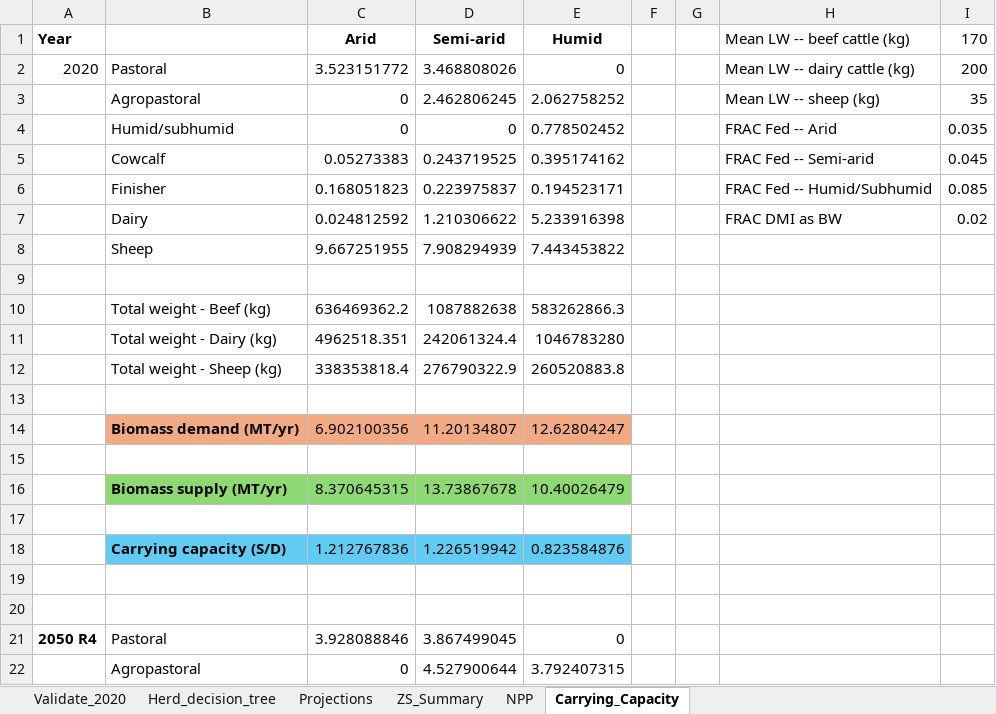
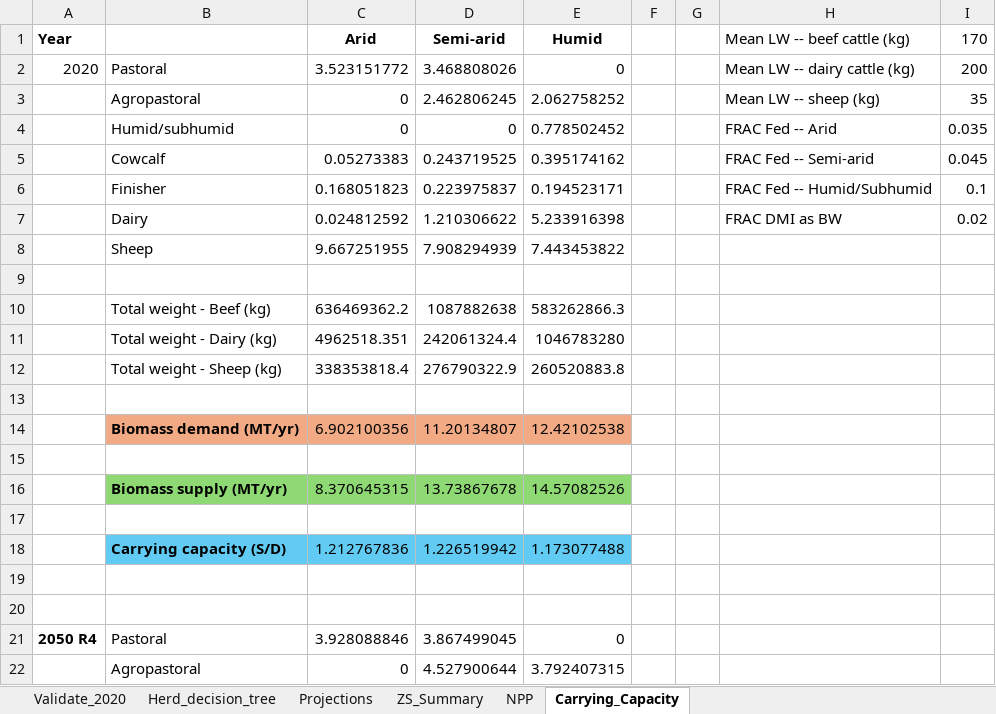
Before and after one commit to James-Hawkins/KE.beef.spatial, an Excel workbook: Rasterized animal populations/Zonal statistics/Summary.xlsx, sheet Carrying_Capacity, drawn as a sheet; only a part is shown; values as stored, in another font and other column widths than the file's, no borders; the diff covers the shown part only; the diff names each change by its address in the sheet, - before the commit and + after, or states it on an @@ line.

```diff
--- a/Rasterized animal populations/Zonal statistics/Summary.xlsx (sheet Carrying_Capacity)
+++ b/Rasterized animal populations/Zonal statistics/Summary.xlsx (sheet Carrying_Capacity)
-I6 (170): 0.085
+I6 (170): 0.1
-E14 (Humid): 12.62804247
+E14 (Humid): 12.42102538
-E16 (Humid): 10.40026479
+E16 (Humid): 14.57082526
-E18 (Humid): 0.823584876
+E18 (Humid): 1.173077488
```
Also changed, not shown: 12 edited cells elsewhere in this sheet, sheet NPP, formulas that keep their value, Raster.logic.xlsx, 7 other files.
